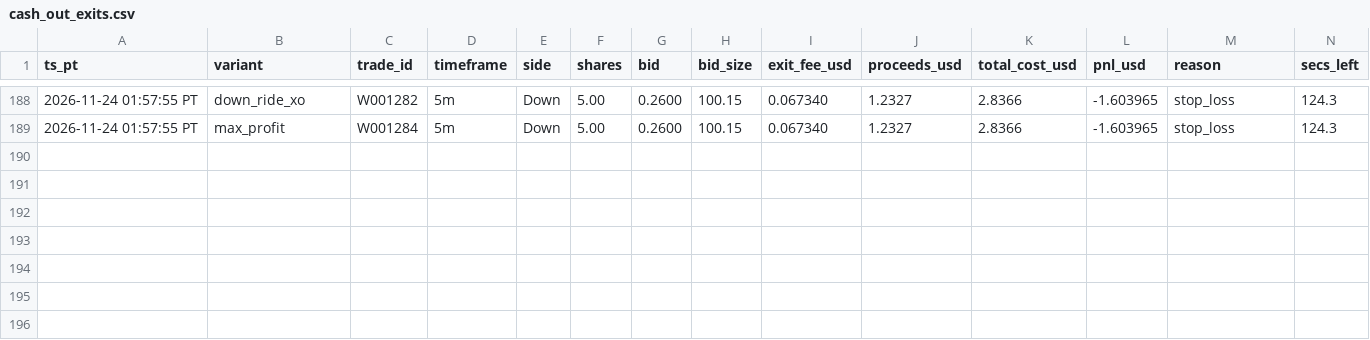
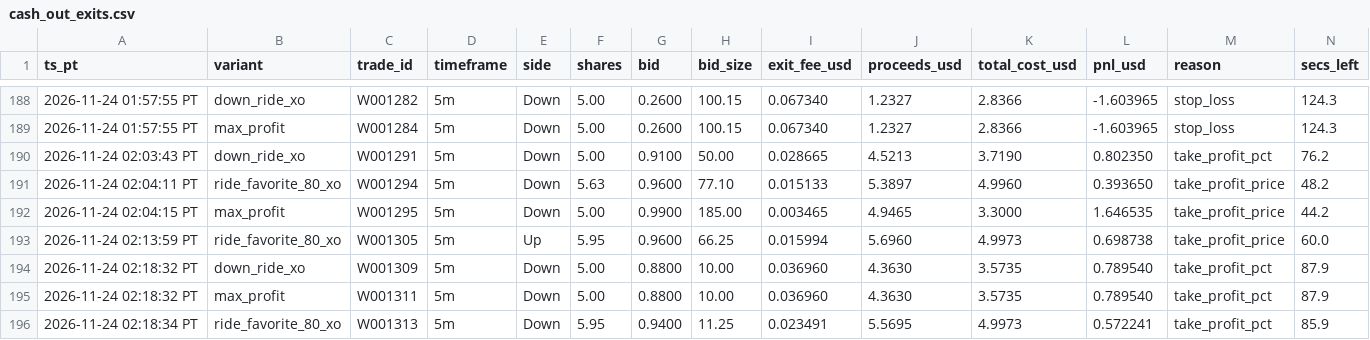
Before and after one commit to michaeldeuchar-dotcom/sol-paper-bot, a CSV file: data/week2/cash_out_exits.csv, drawn as a sheet; only a part is shown, gaps mark what is left out; rows hold the shown columns only; the diff names each change by its address in the sheet, - before the commit and + after, or states it on an @@ line.

```diff
--- a/data/week2/cash_out_exits.csv
+++ b/data/week2/cash_out_exits.csv
+row 190: 2026-11-24 02:03:43 PT | down_ride_xo | W001291 | 5m | Down | 5.00 | 0.9100 | 50.00 | 0.028665 | 4.5213 | 3.7190 | 0.802350 | take_profit_pct | 76.2
+row 191: 2026-11-24 02:04:11 PT | ride_favorite_80_xo | W001294 | 5m | Down | 5.63 | 0.9600 | 77.10 | 0.015133 | 5.3897 | 4.9960 | 0.393650 | take_profit_price | 48.2
+row 192: 2026-11-24 02:04:15 PT | max_profit | W001295 | 5m | Down | 5.00 | 0.9900 | 185.00 | 0.003465 | 4.9465 | 3.3000 | 1.646535 | take_profit_price | 44.2
+row 193: 2026-11-24 02:13:59 PT | ride_favorite_80_xo | W001305 | 5m | Up | 5.95 | 0.9600 | 66.25 | 0.015994 | 5.6960 | 4.9973 | 0.698738 | take_profit_price | 60.0
+row 194: 2026-11-24 02:18:32 PT | down_ride_xo | W001309 | 5m | Down | 5.00 | 0.8800 | 10.00 | 0.036960 | 4.3630 | 3.5735 | 0.789540 | take_profit_pct | 87.9
+row 195: 2026-11-24 02:18:32 PT | max_profit | W001311 | 5m | Down | 5.00 | 0.8800 | 10.00 | 0.036960 | 4.3630 | 3.5735 | 0.789540 | take_profit_pct | 87.9
+row 196: 2026-11-24 02:18:34 PT | ride_favorite_80_xo | W001313 | 5m | Down | 5.95 | 0.9400 | 11.25 | 0.023491 | 5.5695 | 4.9973 | 0.572241 | take_profit_pct | 85.9
```
Also changed, not shown: data/week2/decisions_tail.csv, data/week2/trades_ab_hedge_15m.csv, 20 other files.
